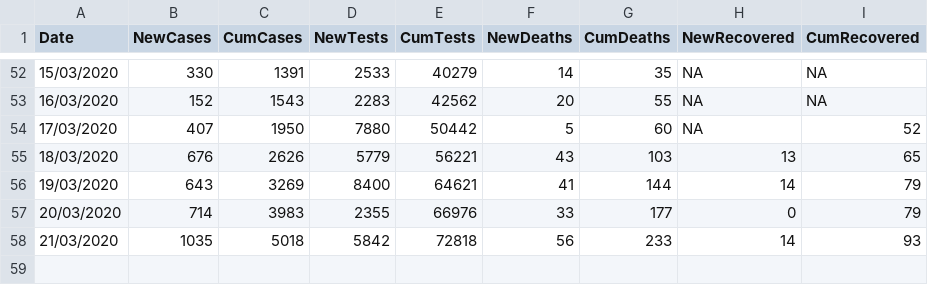
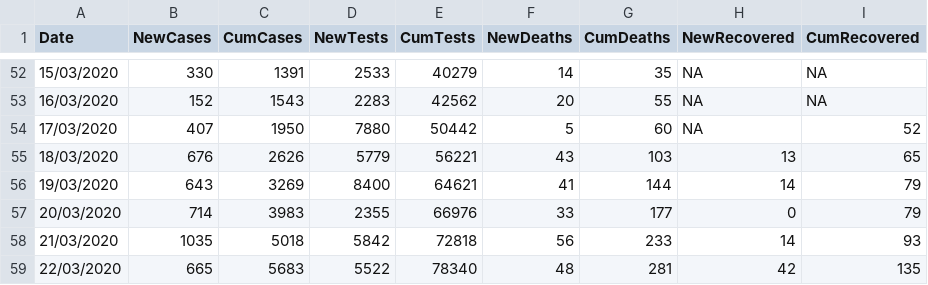
Before and after one commit to emmadoughty/Daily_COVID-19, a CSV file: Data/COVID19_by_day.csv, drawn as a sheet; only a part is shown, gaps mark what is left out.

Commit message:
Updated for 22/03/2020

```diff
--- a/Data/COVID19_by_day.csv
+++ b/Data/COVID19_by_day.csv
@@ -58 +58,2 @@
 21/03/2020,1035,5018,5842,72818,56,233,14,93
+22/03/2020,665,5683,5522,78340,48,281,42,135
```
